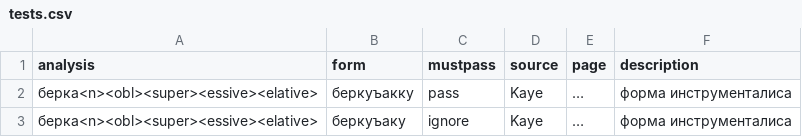
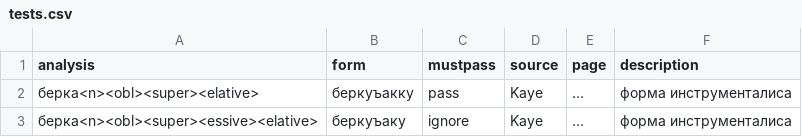
Before and after one commit to Hanna-Cupery/field_morph, a CSV file: tests.csv, drawn as a sheet.

```diff
--- a/tests.csv
+++ b/tests.csv
@@ -1,3 +1,3 @@
 analysis,form,mustpass,source,page,description
-берка<n><obl><super><essive><elative>,беркуъакку,pass,Kaye,…,форма инструменталиса
+берка<n><obl><super><elative>,беркуъакку,pass,Kaye,…,форма инструменталиса
 берка<n><obl><super><essive><elative>,беркуъaку,ignore,Kaye,…,форма инструменталиса
```
Also changed, not shown: 6 other files.
